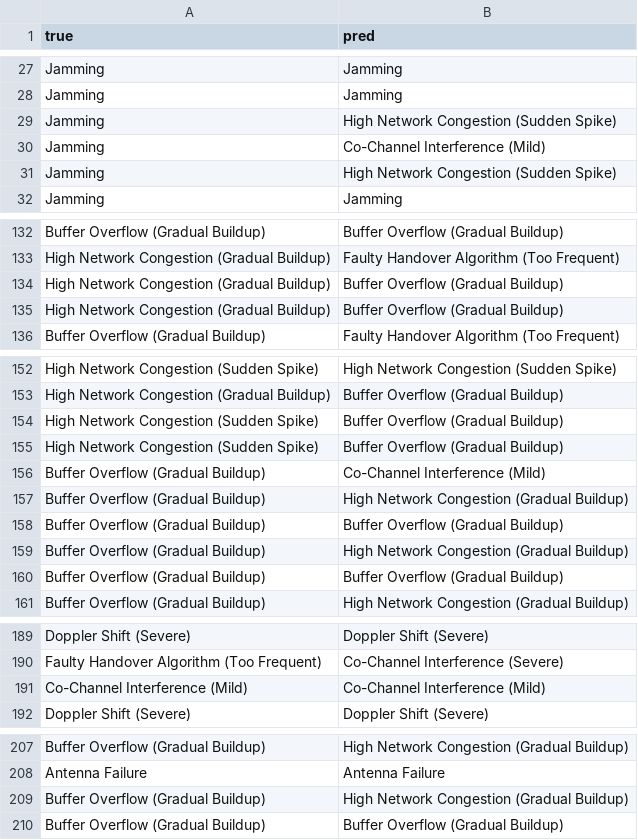
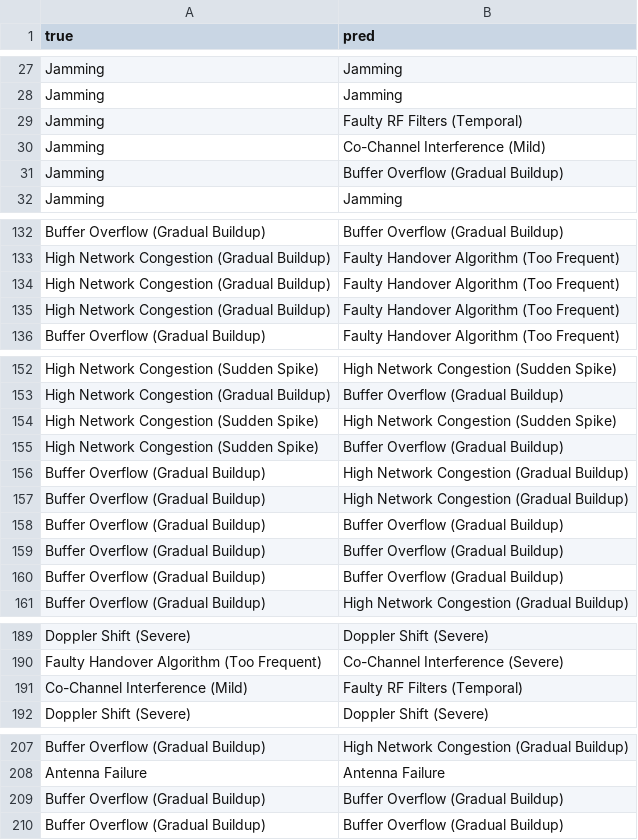
Before and after one commit to AryaDiwakar/telecomts-causal-temporal-ml, a CSV file: outputs/tables/exp_001_type_predictions.csv, drawn as a sheet; only a part is shown, gaps mark what is left out; the diff covers the shown part only.

```diff
--- a/outputs/tables/exp_001_type_predictions.csv
+++ b/outputs/tables/exp_001_type_predictions.csv
@@ -28,5 +28,5 @@ Jamming,Jamming
 Jamming,Jamming
-Jamming,High Network Congestion (Sudden Spike)
+Jamming,Faulty RF Filters (Temporal)
 Jamming,Co-Channel Interference (Mild)
-Jamming,High Network Congestion (Sudden Spike)
+Jamming,Buffer Overflow (Gradual Buildup)
 Jamming,Jamming
@@ -133,4 +133,4 @@ Buffer Overflow (Gradual Buildup),Buffer Overflow (Gradual Buildup)
 High Network Congestion (Gradual Buildup),Faulty Handover Algorithm (Too Frequent)
-High Network Congestion (Gradual Buildup),Buffer Overflow (Gradual Buildup)
-High Network Congestion (Gradual Buildup),Buffer Overflow (Gradual Buildup)
+High Network Congestion (Gradual Buildup),Faulty Handover Algorithm (Too Frequent)
+High Network Congestion (Gradual Buildup),Faulty Handover Algorithm (Too Frequent)
 Buffer Overflow (Gradual Buildup),Faulty Handover Algorithm (Too Frequent)
@@ -153,8 +153,8 @@ High Network Congestion (Sudden Spike),High Network Congestion (Sudden Spike)
 High Network Congestion (Gradual Buildup),Buffer Overflow (Gradual Buildup)
+High Network Congestion (Sudden Spike),High Network Congestion (Sudden Spike)
 High Network Congestion (Sudden Spike),Buffer Overflow (Gradual Buildup)
-High Network Congestion (Sudden Spike),Buffer Overflow (Gradual Buildup)
-Buffer Overflow (Gradual Buildup),Co-Channel Interference (Mild)
+Buffer Overflow (Gradual Buildup),High Network Congestion (Gradual Buildup)
 Buffer Overflow (Gradual Buildup),High Network Congestion (Gradual Buildup)
 Buffer Overflow (Gradual Buildup),Buffer Overflow (Gradual Buildup)
-Buffer Overflow (Gradual Buildup),High Network Congestion (Gradual Buildup)
+Buffer Overflow (Gradual Buildup),Buffer Overflow (Gradual Buildup)
 Buffer Overflow (Gradual Buildup),Buffer Overflow (Gradual Buildup)
@@ -190,3 +190,3 @@ Doppler Shift (Severe),Doppler Shift (Severe)
 Faulty Handover Algorithm (Too Frequent),Co-Channel Interference (Severe)
-Co-Channel Interference (Mild),Co-Channel Interference (Mild)
+Co-Channel Interference (Mild),Faulty RF Filters (Temporal)
 Doppler Shift (Severe),Doppler Shift (Severe)
@@ -208,3 +208,3 @@ Buffer Overflow (Gradual Buildup),High Network Congestion (Gradual Buildup)
 Antenna Failure,Antenna Failure
-Buffer Overflow (Gradual Buildup),High Network Congestion (Gradual Buildup)
+Buffer Overflow (Gradual Buildup),Buffer Overflow (Gradual Buildup)
 Buffer Overflow (Gradual Buildup),Buffer Overflow (Gradual Buildup)
```
Also changed, not shown: 1 added row and 2 edited cells elsewhere in this file, outputs/tables/exp_001_ad_results.csv, outputs/tables/exp_001_rca_chunk_level.csv, 28 other files.
